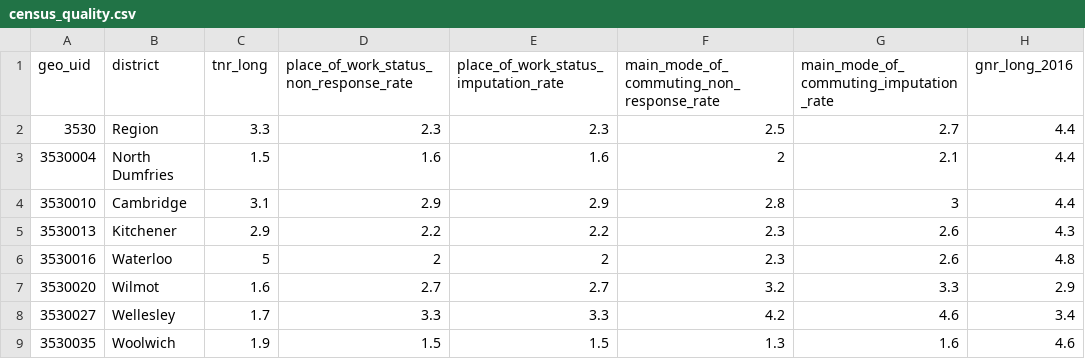
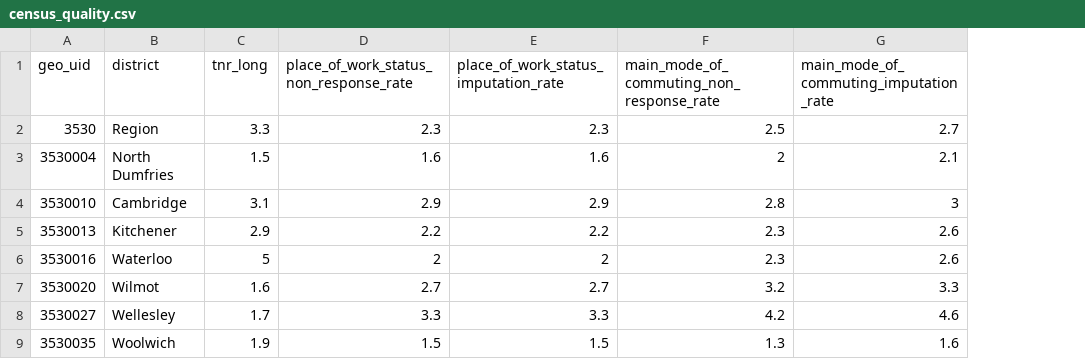
Before and after one commit to gpberber/chartingwaterlooregion, a CSV file: posts/commuting/data/census_quality.csv, drawn as a sheet; the diff names each change by its address in the sheet, - before the commit and + after, or states it on an @@ line.

```diff
--- a/posts/commuting/data/census_quality.csv
+++ b/posts/commuting/data/census_quality.csv
-column H (gnr_long_2016), rows 2-9: 4.4 | 4.4 | 4.4 | 4.3 | 4.8 | 2.9 | 3.4 | 4.6
```
Also changed, not shown: posts/commuting/data/quality_flags.csv, 36 other files.
